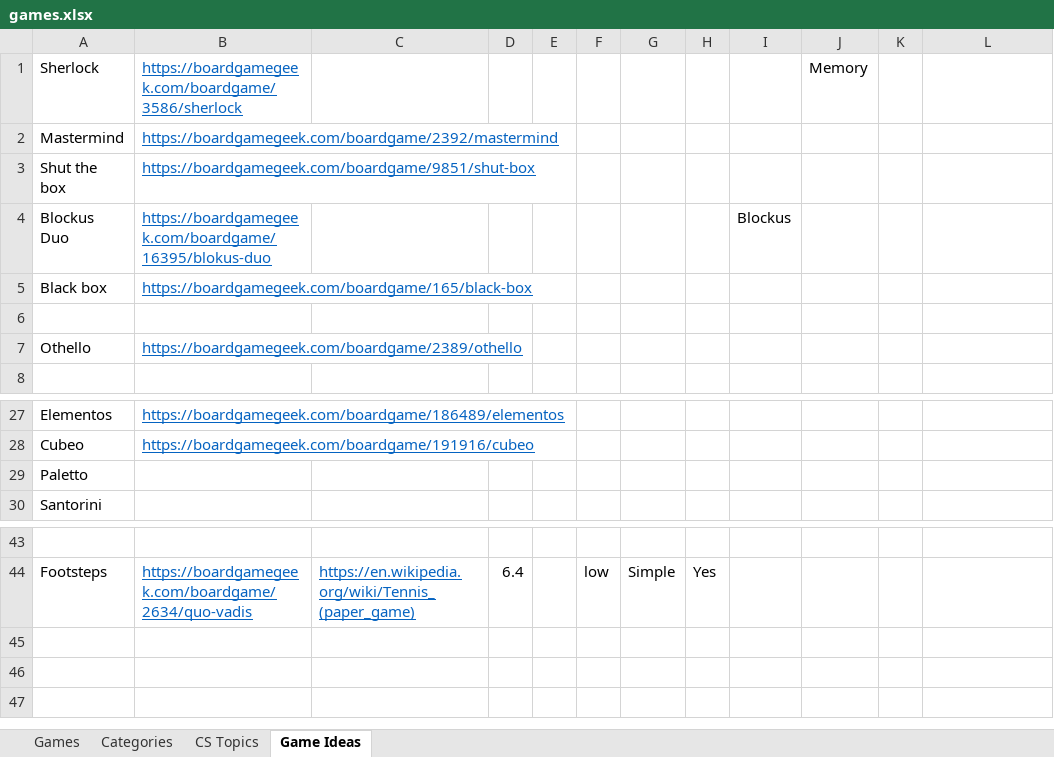
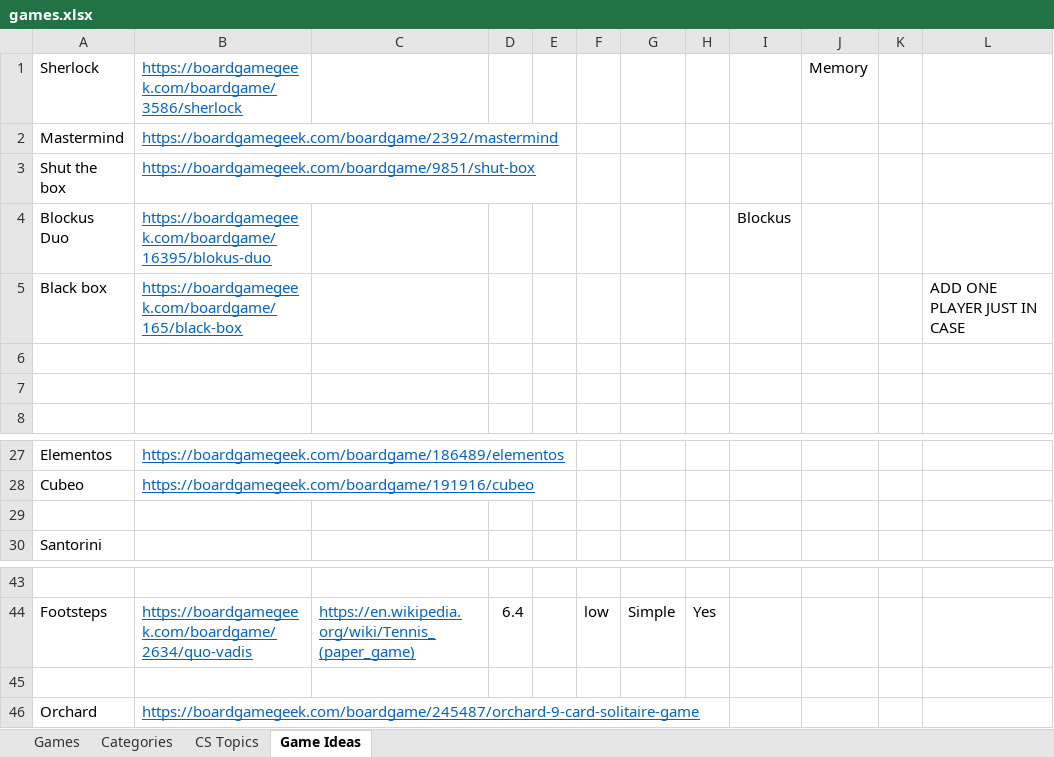
Before and after one commit to rg-software/board-games, an Excel workbook: games.xlsx, sheet Game Ideas, drawn as a sheet; only a part is shown, gaps mark what is left out; values as stored, in another font and other column widths than the file's, no borders; the diff names each change by its address in the sheet, - before the commit and + after, or states it on an @@ line.

```diff
--- a/games.xlsx (sheet Game Ideas)
+++ b/games.xlsx (sheet Game Ideas)
-L5: (empty)
+L5: ADD ONE PLAYER JUST IN CASE
-row 7: Othello | https://boardgamegeek.com/boardgame/2389/othello
+row 7: (empty)
-A29: Paletto
+A29: (empty)
+row 45: (empty)
+row 46: Orchard | https://boardgamegeek.com/boardgame/245487/orchard-9-card-solitaire-game
```
Also changed, not shown: sheet Games, 13 other files.
